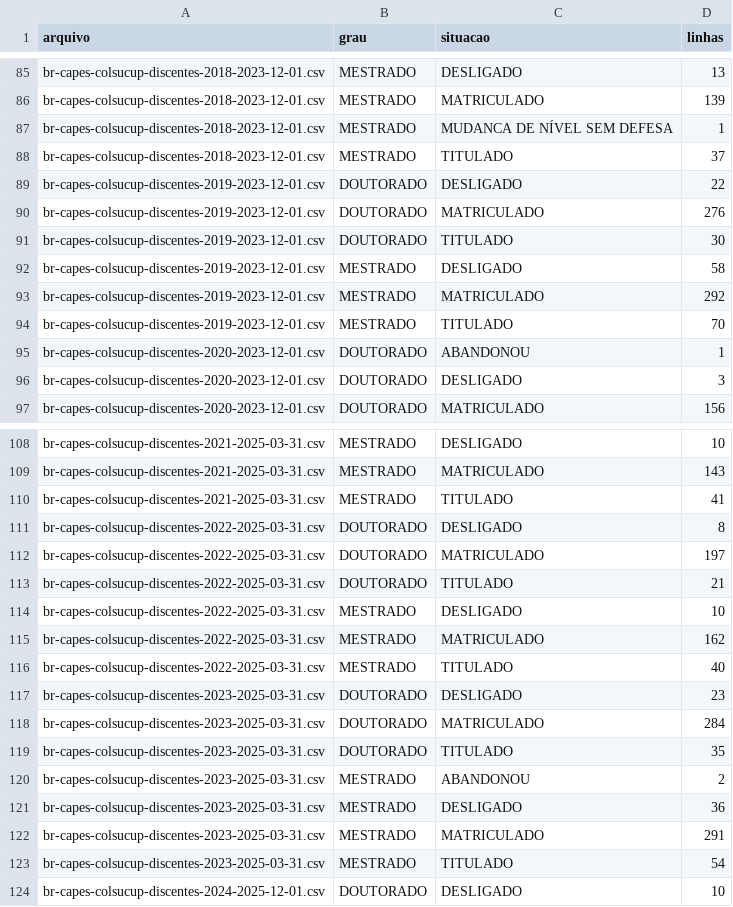
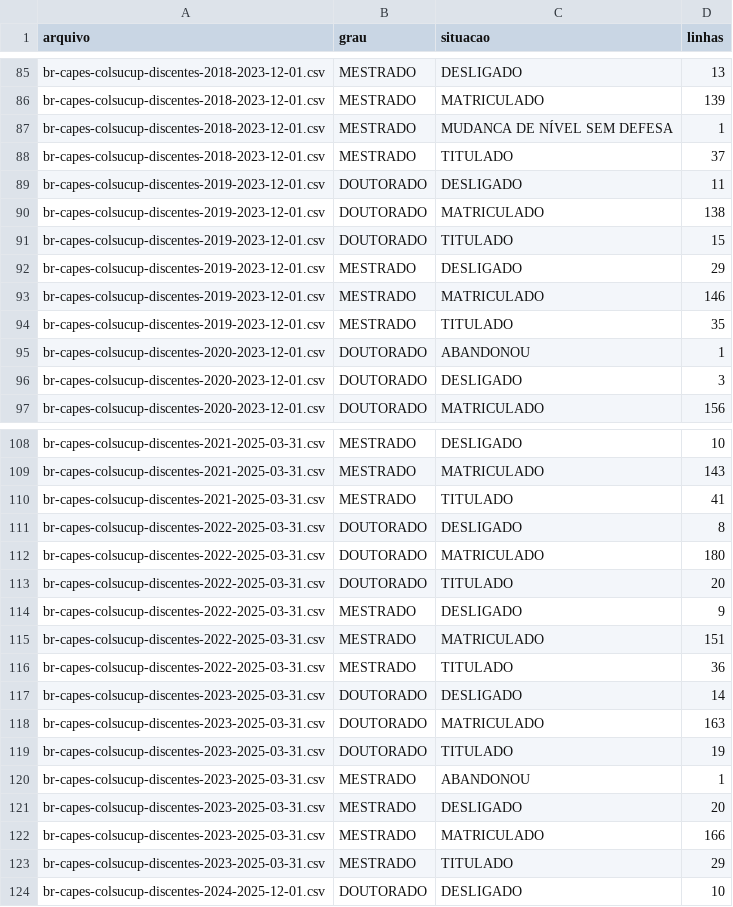
Before and after one commit to ebouhid/mo810-projFinal, a CSV file: ic_capes-anon/resumo.csv, drawn as a sheet; only a part is shown, gaps mark what is left out.

```diff
--- a/ic_capes-anon/resumo.csv
+++ b/ic_capes-anon/resumo.csv
@@ -88,8 +88,8 @@ br-capes-colsucup-discentes-2018-2023-12-01.csv,MESTRADO,MUDANCA DE NÍVEL SEM D
 br-capes-colsucup-discentes-2018-2023-12-01.csv,MESTRADO,TITULADO,37
-br-capes-colsucup-discentes-2019-2023-12-01.csv,DOUTORADO,DESLIGADO,22
-br-capes-colsucup-discentes-2019-2023-12-01.csv,DOUTORADO,MATRICULADO,276
-br-capes-colsucup-discentes-2019-2023-12-01.csv,DOUTORADO,TITULADO,30
-br-capes-colsucup-discentes-2019-2023-12-01.csv,MESTRADO,DESLIGADO,58
-br-capes-colsucup-discentes-2019-2023-12-01.csv,MESTRADO,MATRICULADO,292
-br-capes-colsucup-discentes-2019-2023-12-01.csv,MESTRADO,TITULADO,70
+br-capes-colsucup-discentes-2019-2023-12-01.csv,DOUTORADO,DESLIGADO,11
+br-capes-colsucup-discentes-2019-2023-12-01.csv,DOUTORADO,MATRICULADO,138
+br-capes-colsucup-discentes-2019-2023-12-01.csv,DOUTORADO,TITULADO,15
+br-capes-colsucup-discentes-2019-2023-12-01.csv,MESTRADO,DESLIGADO,29
+br-capes-colsucup-discentes-2019-2023-12-01.csv,MESTRADO,MATRICULADO,146
+br-capes-colsucup-discentes-2019-2023-12-01.csv,MESTRADO,TITULADO,35
 br-capes-colsucup-discentes-2020-2023-12-01.csv,DOUTORADO,ABANDONOU,1
@@ -111,14 +111,14 @@ br-capes-colsucup-discentes-2021-2025-03-31.csv,MESTRADO,TITULADO,41
 br-capes-colsucup-discentes-2022-2025-03-31.csv,DOUTORADO,DESLIGADO,8
-br-capes-colsucup-discentes-2022-2025-03-31.csv,DOUTORADO,MATRICULADO,197
-br-capes-colsucup-discentes-2022-2025-03-31.csv,DOUTORADO,TITULADO,21
-br-capes-colsucup-discentes-2022-2025-03-31.csv,MESTRADO,DESLIGADO,10
-br-capes-colsucup-discentes-2022-2025-03-31.csv,MESTRADO,MATRICULADO,162
-br-capes-colsucup-discentes-2022-2025-03-31.csv,MESTRADO,TITULADO,40
-br-capes-colsucup-discentes-2023-2025-03-31.csv,DOUTORADO,DESLIGADO,23
-br-capes-colsucup-discentes-2023-2025-03-31.csv,DOUTORADO,MATRICULADO,284
-br-capes-colsucup-discentes-2023-2025-03-31.csv,DOUTORADO,TITULADO,35
-br-capes-colsucup-discentes-2023-2025-03-31.csv,MESTRADO,ABANDONOU,2
-br-capes-colsucup-discentes-2023-2025-03-31.csv,MESTRADO,DESLIGADO,36
-br-capes-colsucup-discentes-2023-2025-03-31.csv,MESTRADO,MATRICULADO,291
-br-capes-colsucup-discentes-2023-2025-03-31.csv,MESTRADO,TITULADO,54
+br-capes-colsucup-discentes-2022-2025-03-31.csv,DOUTORADO,MATRICULADO,180
+br-capes-colsucup-discentes-2022-2025-03-31.csv,DOUTORADO,TITULADO,20
+br-capes-colsucup-discentes-2022-2025-03-31.csv,MESTRADO,DESLIGADO,9
+br-capes-colsucup-discentes-2022-2025-03-31.csv,MESTRADO,MATRICULADO,151
+br-capes-colsucup-discentes-2022-2025-03-31.csv,MESTRADO,TITULADO,36
+br-capes-colsucup-discentes-2023-2025-03-31.csv,DOUTORADO,DESLIGADO,14
+br-capes-colsucup-discentes-2023-2025-03-31.csv,DOUTORADO,MATRICULADO,163
+br-capes-colsucup-discentes-2023-2025-03-31.csv,DOUTORADO,TITULADO,19
+br-capes-colsucup-discentes-2023-2025-03-31.csv,MESTRADO,ABANDONOU,1
+br-capes-colsucup-discentes-2023-2025-03-31.csv,MESTRADO,DESLIGADO,20
+br-capes-colsucup-discentes-2023-2025-03-31.csv,MESTRADO,MATRICULADO,166
+br-capes-colsucup-discentes-2023-2025-03-31.csv,MESTRADO,TITULADO,29
 br-capes-colsucup-discentes-2024-2025-12-01.csv,DOUTORADO,DESLIGADO,10
```
Also changed, not shown: ic_capes-anon/esquema.csv, ic_capes-anon/programas_unicamp.csv, 2 other files.
